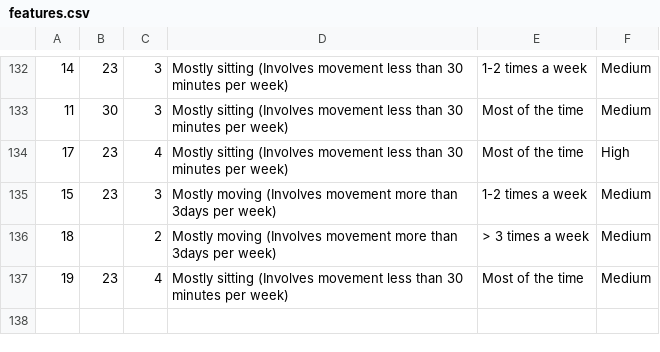
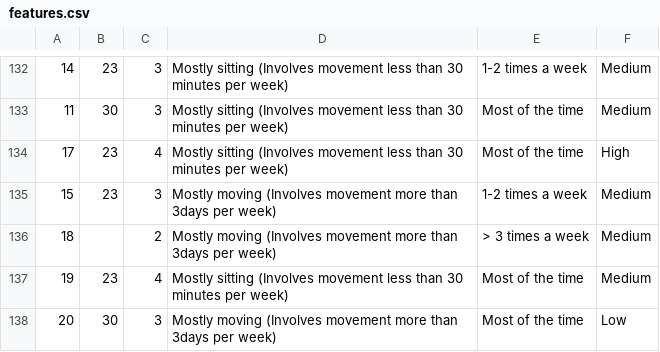
Before and after one commit to ahmedfadhil/CoachAIBot, a CSV file: csvs/features.csv, drawn as a sheet; only a part is shown, gaps mark what is left out; the diff names each change by its address in the sheet, - before the commit and + after, or states it on an @@ line.

```diff
--- a/csvs/features.csv
+++ b/csvs/features.csv
+row 138: 20 | 30 | 3 | Mostly moving (Involves movement more than 3days per week) | Most of the time | Low
```
Also changed, not shown: csvs/result.csv.
